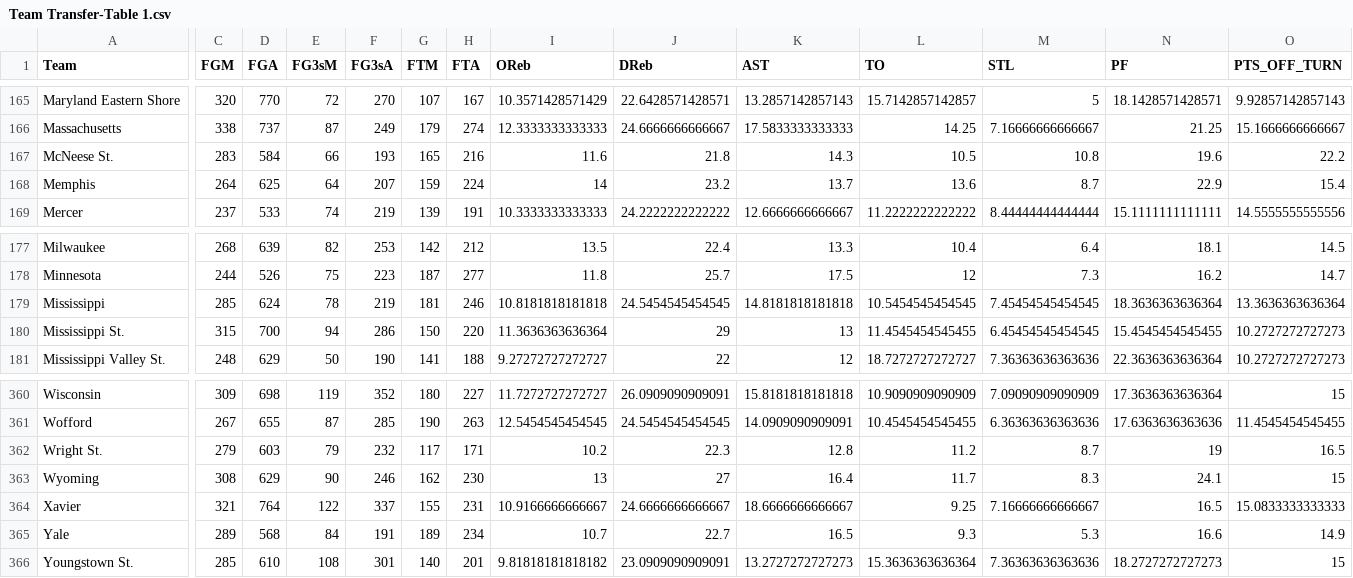
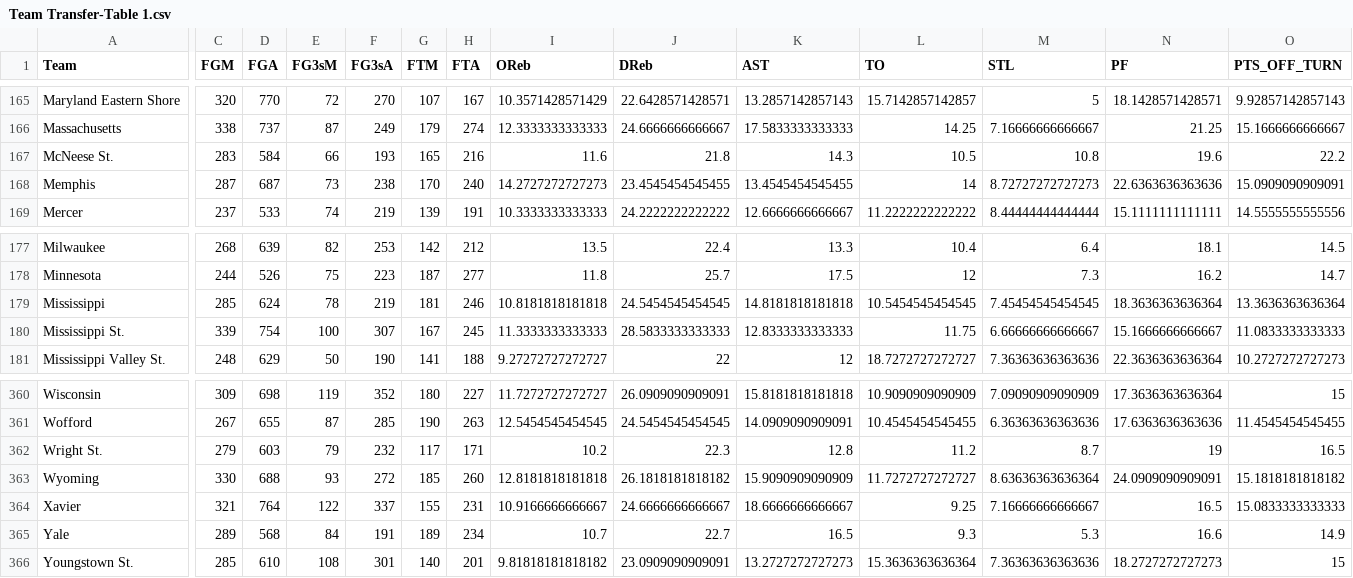
Before and after one commit to brandonfox14/March-Metrics-2026, a CSV file: Data/26_March_Madness_Databook/Team Transfer-Table 1.csv, drawn as a sheet; only a part is shown, gaps mark what is left out; the diff covers the shown part only; the diff names each change by its address in the sheet, - before the commit and + after, or states it on an @@ line.

```diff
--- a/Data/26_March_Madness_Databook/Team Transfer-Table 1.csv
+++ b/Data/26_March_Madness_Databook/Team Transfer-Table 1.csv
-C168 (FGM): 264
+C168 (FGM): 287
-D168 (FGA): 625
+D168 (FGA): 687
-E168 (FG3sM): 64
+E168 (FG3sM): 73
-F168 (FG3sA): 207
+F168 (FG3sA): 238
-G168 (FTM): 159
+G168 (FTM): 170
-H168 (FTA): 224
+H168 (FTA): 240
-I168 (OReb): 14
+I168 (OReb): 14.2727272727273
-J168 (DReb): 23.2
+J168 (DReb): 23.4545454545455
-K168 (AST): 13.7
+K168 (AST): 13.4545454545455
-L168 (TO): 13.6
+L168 (TO): 14
-M168 (STL): 8.7
+M168 (STL): 8.72727272727273
-N168 (PF): 22.9
+N168 (PF): 22.6363636363636
-O168 (PTS_OFF_TURN): 15.4
+O168 (PTS_OFF_TURN): 15.0909090909091
-C180 (FGM): 315
+C180 (FGM): 339
-D180 (FGA): 700
+D180 (FGA): 754
-E180 (FG3sM): 94
+E180 (FG3sM): 100
-F180 (FG3sA): 286
+F180 (FG3sA): 307
-G180 (FTM): 150
+G180 (FTM): 167
-H180 (FTA): 220
+H180 (FTA): 245
-I180 (OReb): 11.3636363636364
+I180 (OReb): 11.3333333333333
-J180 (DReb): 29
+J180 (DReb): 28.5833333333333
-K180 (AST): 13
+K180 (AST): 12.8333333333333
-L180 (TO): 11.4545454545455
+L180 (TO): 11.75
-M180 (STL): 6.45454545454545
+M180 (STL): 6.66666666666667
-N180 (PF): 15.4545454545455
+N180 (PF): 15.1666666666667
-O180 (PTS_OFF_TURN): 10.2727272727273
+O180 (PTS_OFF_TURN): 11.0833333333333
-C363 (FGM): 308
+C363 (FGM): 330
-D363 (FGA): 629
+D363 (FGA): 688
-E363 (FG3sM): 90
+E363 (FG3sM): 93
-F363 (FG3sA): 246
+F363 (FG3sA): 272
-G363 (FTM): 162
+G363 (FTM): 185
-H363 (FTA): 230
+H363 (FTA): 260
-I363 (OReb): 13
+I363 (OReb): 12.8181818181818
-J363 (DReb): 27
+J363 (DReb): 26.1818181818182
-K363 (AST): 16.4
+K363 (AST): 15.9090909090909
-L363 (TO): 11.7
+L363 (TO): 11.7272727272727
-M363 (STL): 8.3
+M363 (STL): 8.63636363636364
-N363 (PF): 24.1
+N363 (PF): 24.0909090909091
-O363 (PTS_OFF_TURN): 15
+O363 (PTS_OFF_TURN): 15.1818181818182
```
Also changed, not shown: 136 edited cells elsewhere in this file, Data/26_March_Madness_Databook/2026 Schedule Simple-Table 1.csv, Data/26_March_Madness_Databook/All_Stats-THE_TABLE.csv, 20 other files.
